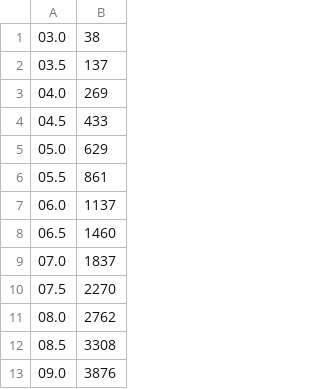
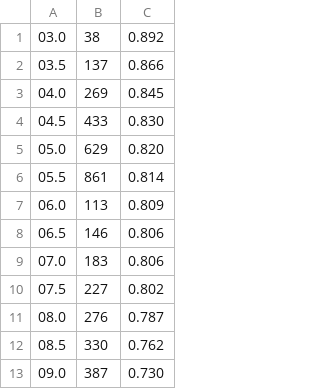
Before and after one commit to Markedslabben/Latam, a CSV file: Inputdata/Nordex N164.csv, drawn as a sheet; only a part is shown; removed rows and columns are numbered as before the commit, all else as after; the diff names each change by its address in the sheet, - before the commit and + after, or states it on an @@ line.

Commit message:
Almost completed wake simulation,  NOJDeficit model need TI as input.  must correct that'

```diff
--- a/Inputdata/Nordex N164.csv
+++ b/Inputdata/Nordex N164.csv
-column B, rows 1-13: 38 | 137 | 269 | 433 | 629 | 861 | 1137 | 1460 | 1837 | 2270 | 2762 | 3308 | 3876
+column B, rows 1-13: 38 | 137 | 269 | 433 | 629 | 861 | 113 | 146 | 183 | 227 | 276 | 330 | 387
+column C, rows 1-13: 0.892 | 0.866 | 0.845 | 0.830 | 0.820 | 0.814 | 0.809 | 0.806 | 0.806 | 0.802 | 0.787 | 0.762 | 0.730
```
Also changed, not shown: 9 other files.
